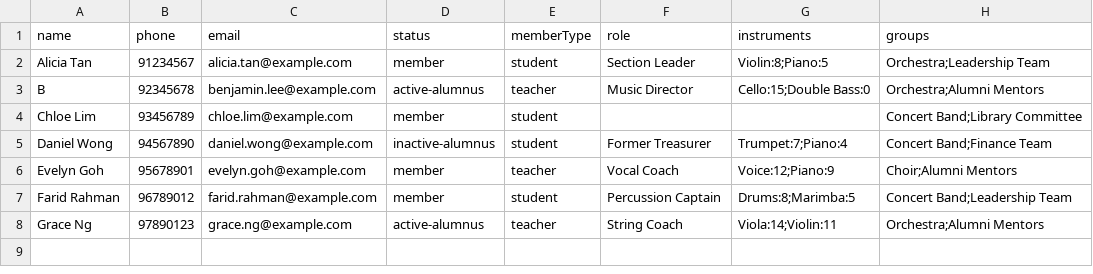
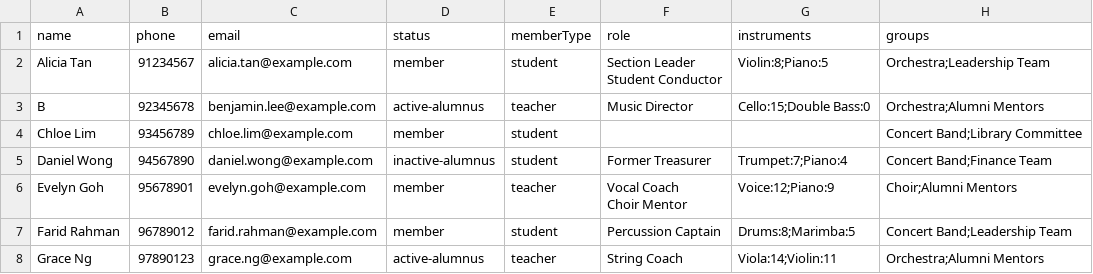
Before and after one commit to AY2627S1-CS2103T-T10-3/tp, a CSV file: imports/sample-members.csv, drawn as a sheet.

Commit message:
fix(import): support multiline quoted CSV values
Combine physical CSV lines into logical records so quoted fields can preserve embedded newlines. Keep validation errors tied to the record's starting line and add regression tests plus sample data for multiline roles.

```diff
--- a/imports/sample-members.csv
+++ b/imports/sample-members.csv
@@ -1,3 +1,4 @@
 name,phone,email,status,memberType,role,instruments,groups
-"Alicia Tan","91234567","alicia.tan@example.com","member","student","Section Leader","Violin:8;Piano:5","Orchestra;Leadership Team"
+"Alicia Tan","91234567","alicia.tan@example.com","member","student","Section Leader
+Student Conductor","Violin:8;Piano:5","Orchestra;Leadership Team"
 "B","92345678","benjamin.lee@example.com","active-alumnus","teacher","Music Director","Cello:15;Double Bass:0","Orchestra;Alumni Mentors"
@@ -5,3 +6,4 @@ name,phone,email,status,memberType,role,instruments,groups
 "Daniel Wong","94567890","daniel.wong@example.com","inactive-alumnus","student","Former Treasurer","Trumpet:7;Piano:4","Concert Band;Finance Team"
-"Evelyn Goh","95678901","evelyn.goh@example.com","member","teacher","Vocal Coach","Voice:12;Piano:9","Choir;Alumni Mentors"
+"Evelyn Goh","95678901","evelyn.goh@example.com","member","teacher","Vocal Coach
+Choir Mentor","Voice:12;Piano:9","Choir;Alumni Mentors"
 "Farid Rahman","96789012","farid.rahman@example.com","member","student","Percussion Captain","Drums:8;Marimba:5","Concert Band;Leadership Team"
```
Also changed, not shown: 2 other files.
